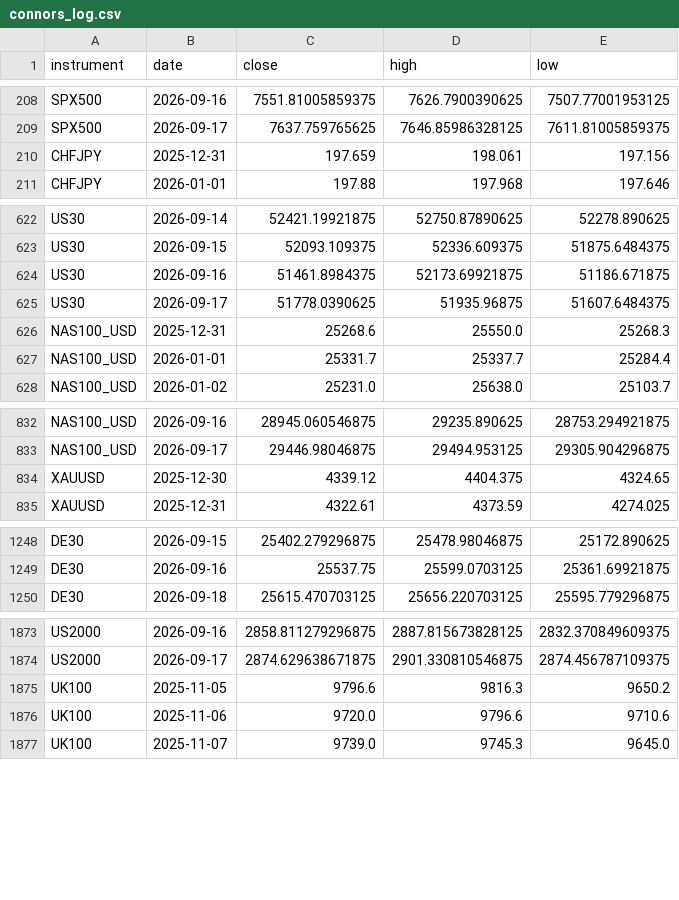
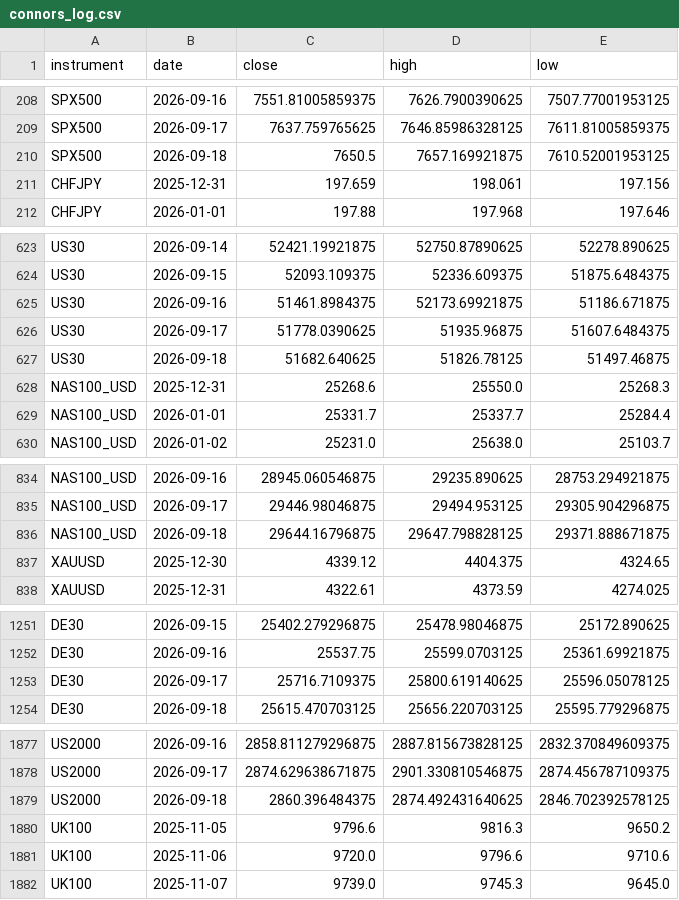
Before and after one commit to kenjtradez/portfolio-forward-test, a CSV file: connors_log.csv, drawn as a sheet; only a part is shown, gaps mark what is left out; the diff covers the shown part only.

```diff
--- a/connors_log.csv
+++ b/connors_log.csv
@@ -209,2 +209,3 @@ SPX500,2026-09-16,7551.81005859375,7626.7900390625,7507.77001953125
 SPX500,2026-09-17,7637.759765625,7646.85986328125,7611.81005859375
+SPX500,2026-09-18,7650.5,7657.169921875,7610.52001953125
 CHFJPY,2025-12-31,197.659,198.061,197.156
@@ -625,2 +626,3 @@ US30,2026-09-16,51461.8984375,52173.69921875,51186.671875
 US30,2026-09-17,51778.0390625,51935.96875,51607.6484375
+US30,2026-09-18,51682.640625,51826.78125,51497.46875
 NAS100_USD,2025-12-31,25268.6,25550.0,25268.3
@@ -833,2 +835,3 @@ NAS100_USD,2026-09-16,28945.060546875,29235.890625,28753.294921875
 NAS100_USD,2026-09-17,29446.98046875,29494.953125,29305.904296875
+NAS100_USD,2026-09-18,29644.16796875,29647.798828125,29371.888671875
 XAUUSD,2025-12-30,4339.12,4404.375,4324.65
@@ -1249,2 +1252,3 @@ DE30,2026-09-15,25402.279296875,25478.98046875,25172.890625
 DE30,2026-09-16,25537.75,25599.0703125,25361.69921875
+DE30,2026-09-17,25716.7109375,25800.619140625,25596.05078125
 DE30,2026-09-18,25615.470703125,25656.220703125,25595.779296875
@@ -1874,2 +1878,3 @@ US2000,2026-09-16,2858.811279296875,2887.815673828125,2832.370849609375
 US2000,2026-09-17,2874.629638671875,2901.330810546875,2874.456787109375
+US2000,2026-09-18,2860.396484375,2874.492431640625,2846.702392578125
 UK100,2025-11-05,9796.6,9816.3,9650.2
```
Also changed, not shown: 1 added row elsewhere in this file, donchian_log.csv, journal.csv, 3 other files.
